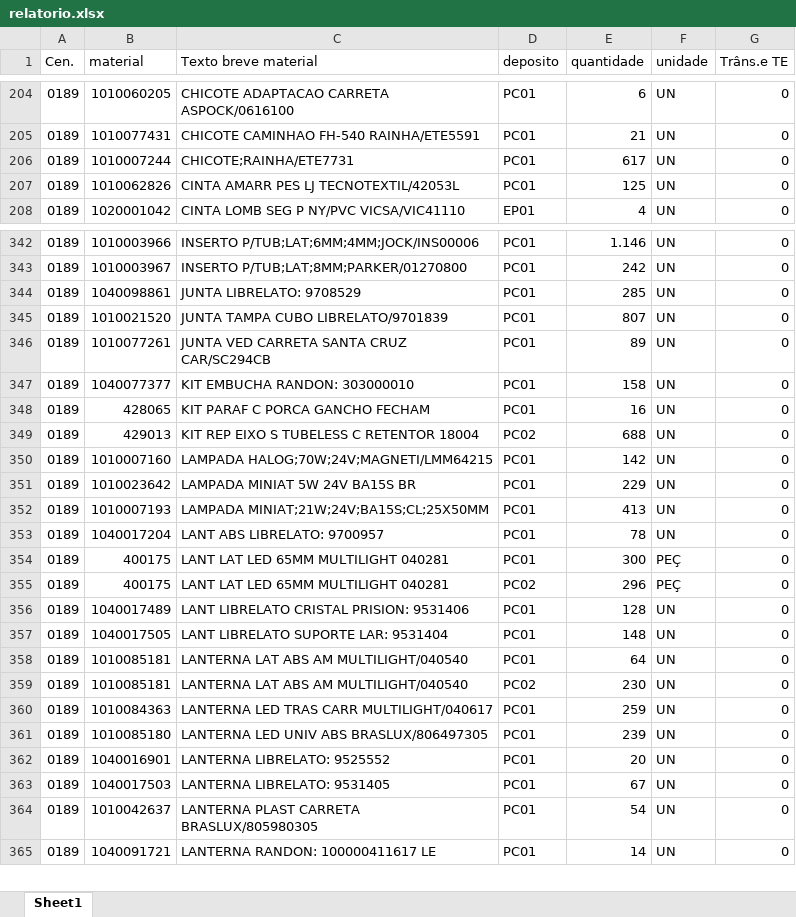
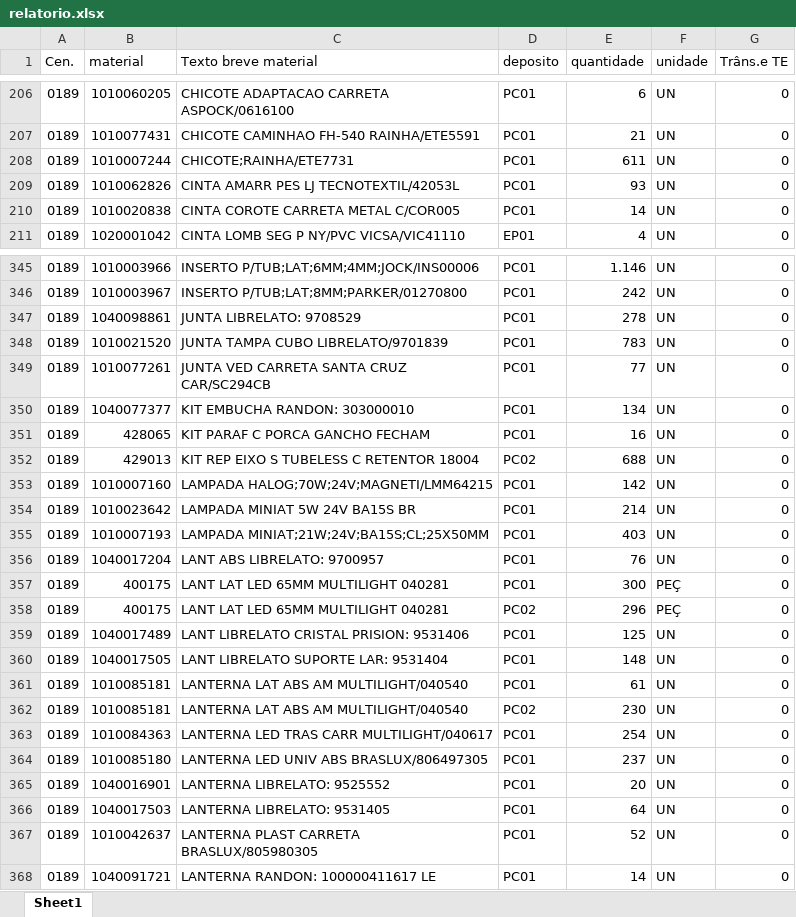
Before and after one commit to hiagogabrielga/catalogoPecasPCM, an Excel workbook: dados-catalago-pcm-interno/relatorio.xlsx, sheet Sheet1, drawn as a sheet; only a part is shown, gaps mark what is left out; values as stored, in another font and other column widths than the file's, no cell formats; addresses are those after the commit; the diff covers the shown part only; the diff names each change by its address in the sheet, - before the commit and + after, or states it on an @@ line.

```diff
--- a/dados-catalago-pcm-interno/relatorio.xlsx (sheet Sheet1)
+++ b/dados-catalago-pcm-interno/relatorio.xlsx (sheet Sheet1)
-E208 (quantidade): 617
+E208 (quantidade): 611
-E209 (quantidade): 125
+E209 (quantidade): 93
+row 210: 0189 | 1010020838 | CINTA COROTE CARRETA METAL C/COR005 | PC01 | 14 | UN | 0
-E347 (quantidade): 285
+E347 (quantidade): 278
-E348 (quantidade): 807
+E348 (quantidade): 783
-E349 (quantidade): 89
+E349 (quantidade): 77
-E350 (quantidade): 158
+E350 (quantidade): 134
-E354 (quantidade): 229
+E354 (quantidade): 214
-E355 (quantidade): 413
+E355 (quantidade): 403
-E356 (quantidade): 78
+E356 (quantidade): 76
-E359 (quantidade): 128
+E359 (quantidade): 125
-E361 (quantidade): 64
+E361 (quantidade): 61
-E363 (quantidade): 259
+E363 (quantidade): 254
-E364 (quantidade): 239
+E364 (quantidade): 237
-E366 (quantidade): 67
+E366 (quantidade): 64
-E367 (quantidade): 54
+E367 (quantidade): 52
```
Also changed, not shown: 3 added rows, 4 removed rows and 161 edited cells elsewhere in this sheet, cell formats, dados-catalago-pcm-interno/nomes_usuais.xlsx, 2 other files.
